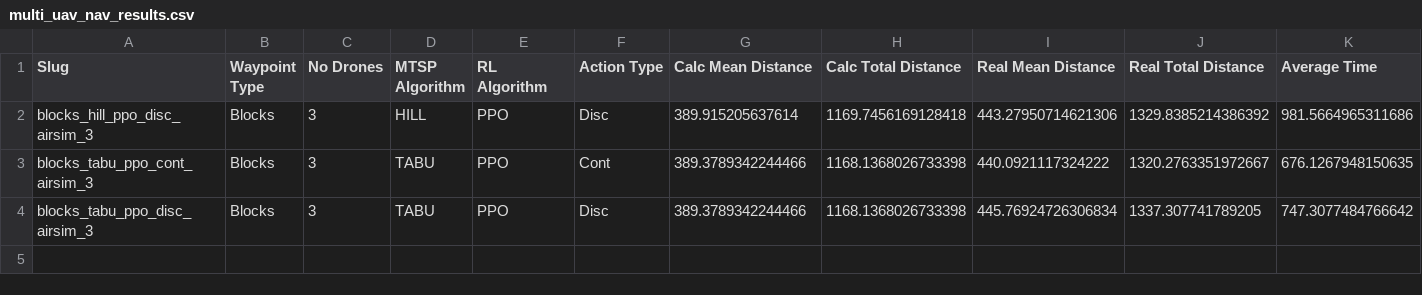
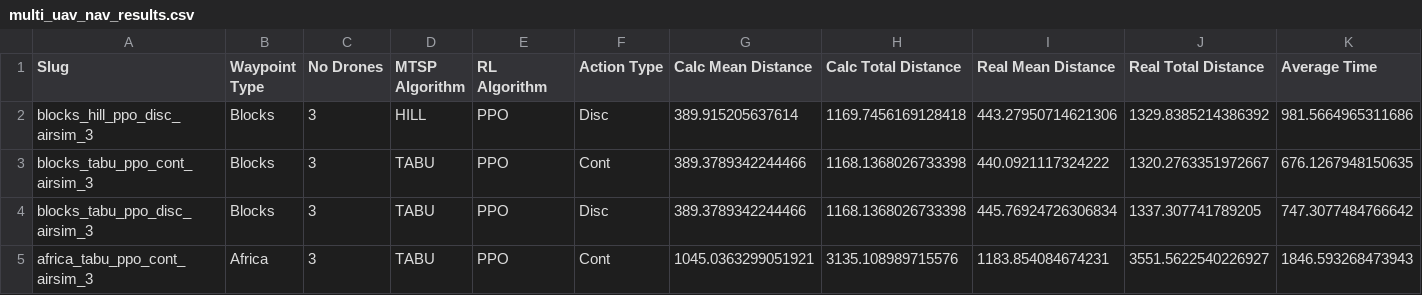
Before and after one commit to seaniboi-prog/DRL-Multi-Drone-Navigation, a CSV file: multi_uav_nav_results.csv, drawn as a sheet; only a part is shown; rows hold the shown columns only; the diff names each change by its address in the sheet, - before the commit and + after, or states it on an @@ line.

Commit message:
Exp: africa, 3 drones, TABU, PPO, cont

```diff
--- a/multi_uav_nav_results.csv
+++ b/multi_uav_nav_results.csv
+row 5: africa_tabu_ppo_cont_airsim_3 | Africa | 3 | TABU | PPO | Cont | 1045.0363299051921 | 3135.108989715576 | 1183.854084674231 | 3551.5622540226927 | 1846.593268473943
```
Also changed, not shown: 2 other files.
